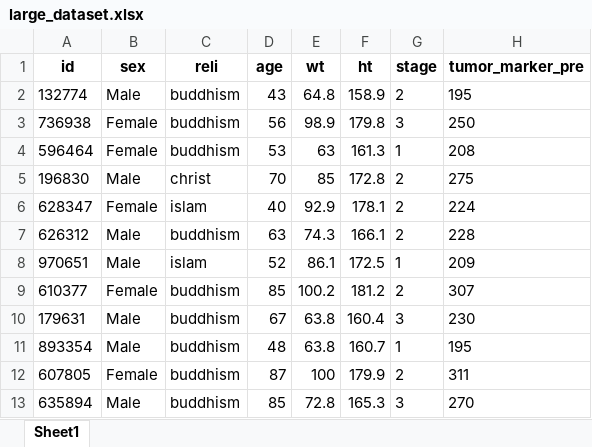
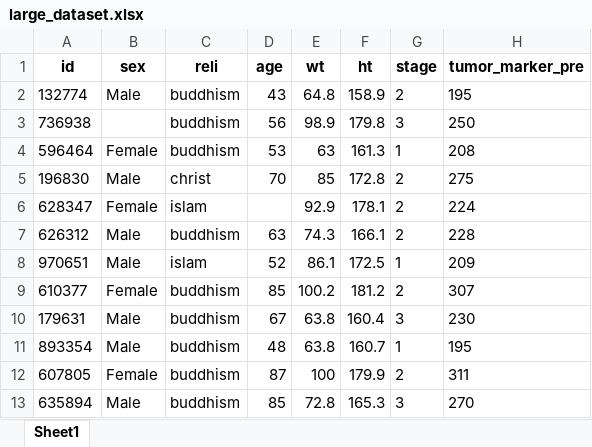
Before and after one commit to CallMeTwo/Stat_app, an Excel workbook: sample_data/large_dataset.xlsx, sheet Sheet1, drawn as a sheet; only a part is shown; values as stored, in another font and other column widths than the file's, no borders; the diff names each change by its address in the sheet, - before the commit and + after, or states it on an @@ line.

```diff
--- a/sample_data/large_dataset.xlsx (sheet Sheet1)
+++ b/sample_data/large_dataset.xlsx (sheet Sheet1)
-B3 (sex): Female
+B3 (sex): (empty)
-D6 (age): 40
+D6 (age): (empty)
```
Also changed, not shown: 3 other files.
